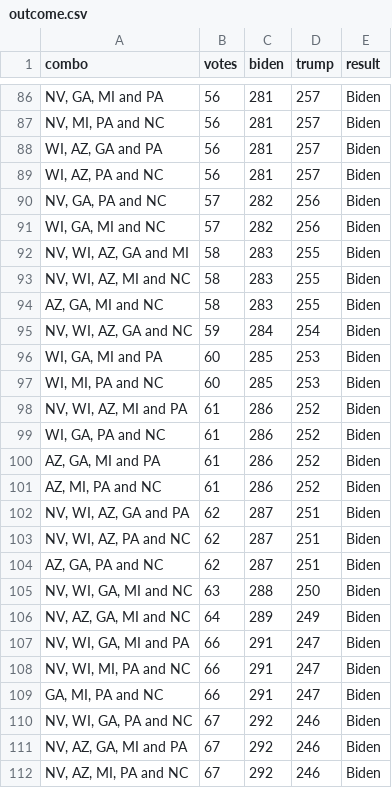
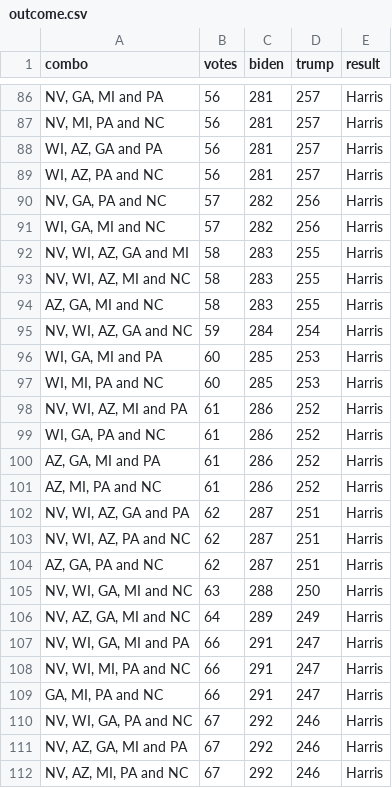
Before and after one commit to technocrat/swingwatch.org, a CSV file: _assets/objs/outcome.csv, drawn as a sheet; only a part is shown, gaps mark what is left out; the diff covers the shown part only; the diff names each change by its address in the sheet, - before the commit and + after, or states it on an @@ line.

Commit message:
Changes from Biden to Harris

```diff
--- a/_assets/objs/outcome.csv
+++ b/_assets/objs/outcome.csv
-E86:E112 (result): Biden
+E86:E112 (result): Harris
```
Also changed, not shown: 43 edited cells elsewhere in this file, 48 other files.
